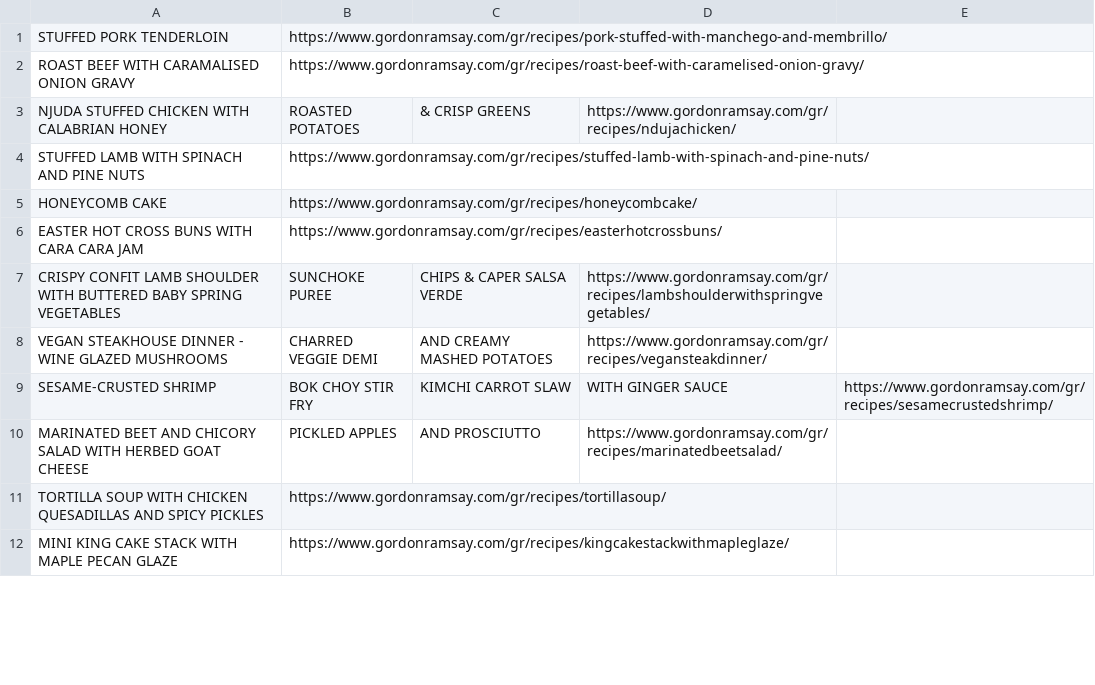
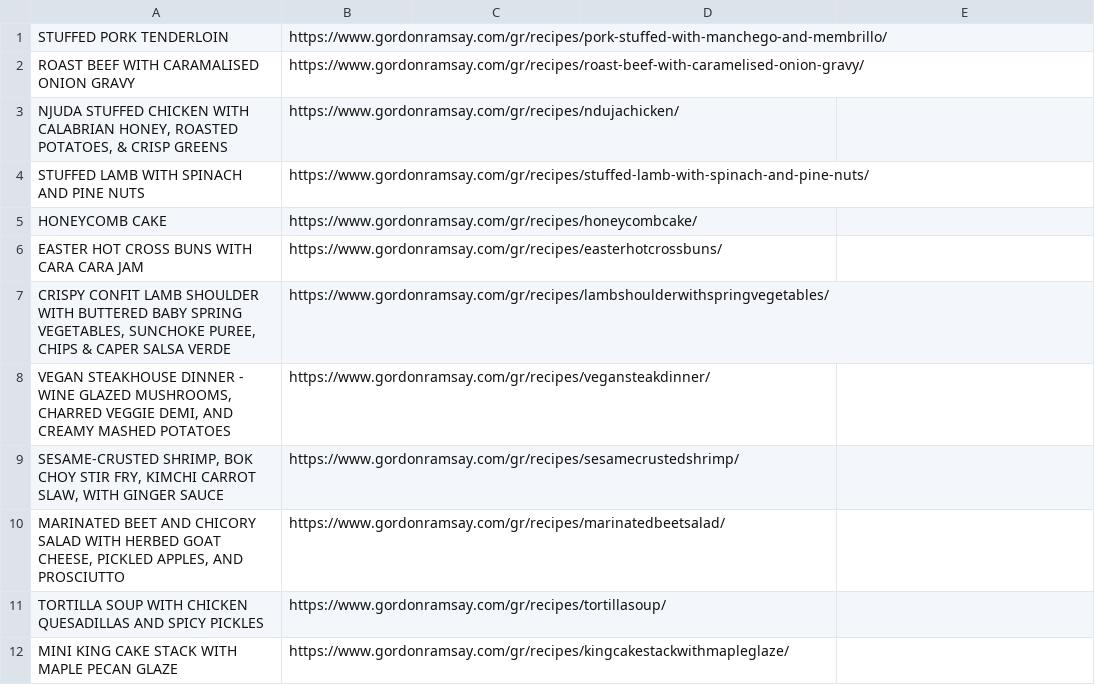
Before and after one commit to classidied/RamsayBot-fossilized, a CSV file: recipes.csv, drawn as a sheet; only a part is shown; the diff covers the shown part only.

```diff
--- a/recipes.csv
+++ b/recipes.csv
@@ -2,3 +2,3 @@ STUFFED PORK TENDERLOIN,https://www.gordonramsay.com/gr/recipes/pork-stuffed-wit
 ROAST BEEF WITH CARAMALISED ONION GRAVY,https://www.gordonramsay.com/gr/recipes/roast-beef-with-caramelised-onion-gravy/
-NJUDA STUFFED CHICKEN WITH CALABRIAN HONEY, ROASTED POTATOES, & CRISP GREENS,https://www.gordonramsay.com/gr/recipes/ndujachicken/
+"NJUDA STUFFED CHICKEN WITH CALABRIAN HONEY, ROASTED POTATOES, & CRISP GREENS",https://www.gordonramsay.com/gr/recipes/ndujachicken/
 STUFFED LAMB WITH SPINACH AND PINE NUTS,https://www.gordonramsay.com/gr/recipes/stuffed-lamb-with-spinach-and-pine-nuts/
@@ -6,6 +6,6 @@ HONEYCOMB CAKE,https://www.gordonramsay.com/gr/recipes/honeycombcake/
 EASTER HOT CROSS BUNS WITH CARA CARA JAM,https://www.gordonramsay.com/gr/recipes/easterhotcrossbuns/
-CRISPY CONFIT LAMB SHOULDER WITH BUTTERED BABY SPRING VEGETABLES, SUNCHOKE PUREE, CHIPS & CAPER SALSA VERDE,https://www.gordonramsay.com/gr/recipes/lambshoulderwithspringvegetables/
-VEGAN STEAKHOUSE DINNER - WINE GLAZED MUSHROOMS, CHARRED VEGGIE DEMI, AND CREAMY MASHED POTATOES,https://www.gordonramsay.com/gr/recipes/vegansteakdinner/
-SESAME-CRUSTED SHRIMP, BOK CHOY STIR FRY, KIMCHI CARROT SLAW, WITH GINGER SAUCE,https://www.gordonramsay.com/gr/recipes/sesamecrustedshrimp/
-MARINATED BEET AND CHICORY SALAD WITH HERBED GOAT CHEESE, PICKLED APPLES, AND PROSCIUTTO,https://www.gordonramsay.com/gr/recipes/marinatedbeetsalad/
+"CRISPY CONFIT LAMB SHOULDER WITH BUTTERED BABY SPRING VEGETABLES, SUNCHOKE PUREE, CHIPS & CAPER SALSA VERDE",https://www.gordonramsay.com/gr/recipes/lambshoulderwithspringvegetables/
+"VEGAN STEAKHOUSE DINNER - WINE GLAZED MUSHROOMS, CHARRED VEGGIE DEMI, AND CREAMY MASHED POTATOES",https://www.gordonramsay.com/gr/recipes/vegansteakdinner/
+"SESAME-CRUSTED SHRIMP, BOK CHOY STIR FRY, KIMCHI CARROT SLAW, WITH GINGER SAUCE",https://www.gordonramsay.com/gr/recipes/sesamecrustedshrimp/
+"MARINATED BEET AND CHICORY SALAD WITH HERBED GOAT CHEESE, PICKLED APPLES, AND PROSCIUTTO",https://www.gordonramsay.com/gr/recipes/marinatedbeetsalad/
 TORTILLA SOUP WITH CHICKEN QUESADILLAS AND SPICY PICKLES,https://www.gordonramsay.com/gr/recipes/tortillasoup/
```
Also changed, not shown: 11 added rows and 11 removed rows elsewhere in this file, 3 other files.
